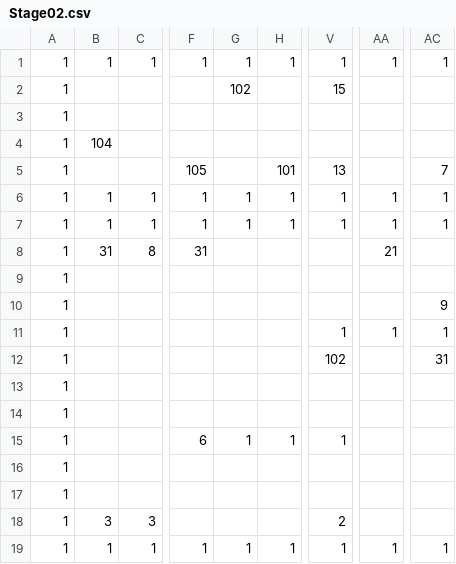
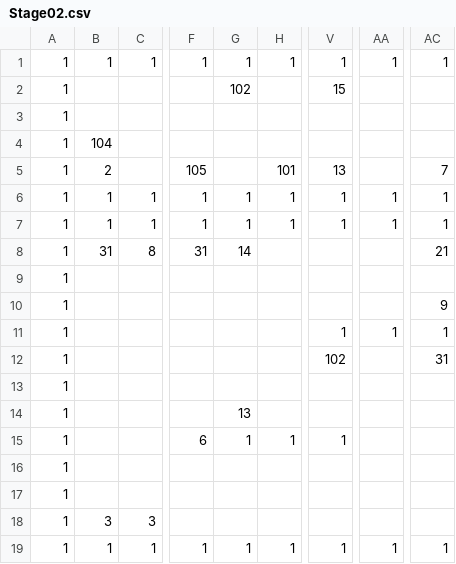
Before and after one commit to Cucumberrole/OmaenihaMuri_C2, a CSV file: project/data/Stage02.csv, drawn as a sheet; only a part is shown, gaps mark what is left out; the diff names each change by its address in the sheet, - before the commit and + after, or states it on an @@ line.

```diff
--- a/project/data/Stage02.csv
+++ b/project/data/Stage02.csv
-B5: (empty)
+B5: 2
-G8: (empty)
+G8: 14
-AA8: 21
+AA8: (empty)
-AC8: (empty)
+AC8: 21
-G14: (empty)
+G14: 13
-V18: 2
+V18: (empty)
```
Also changed, not shown: 4 other files.
